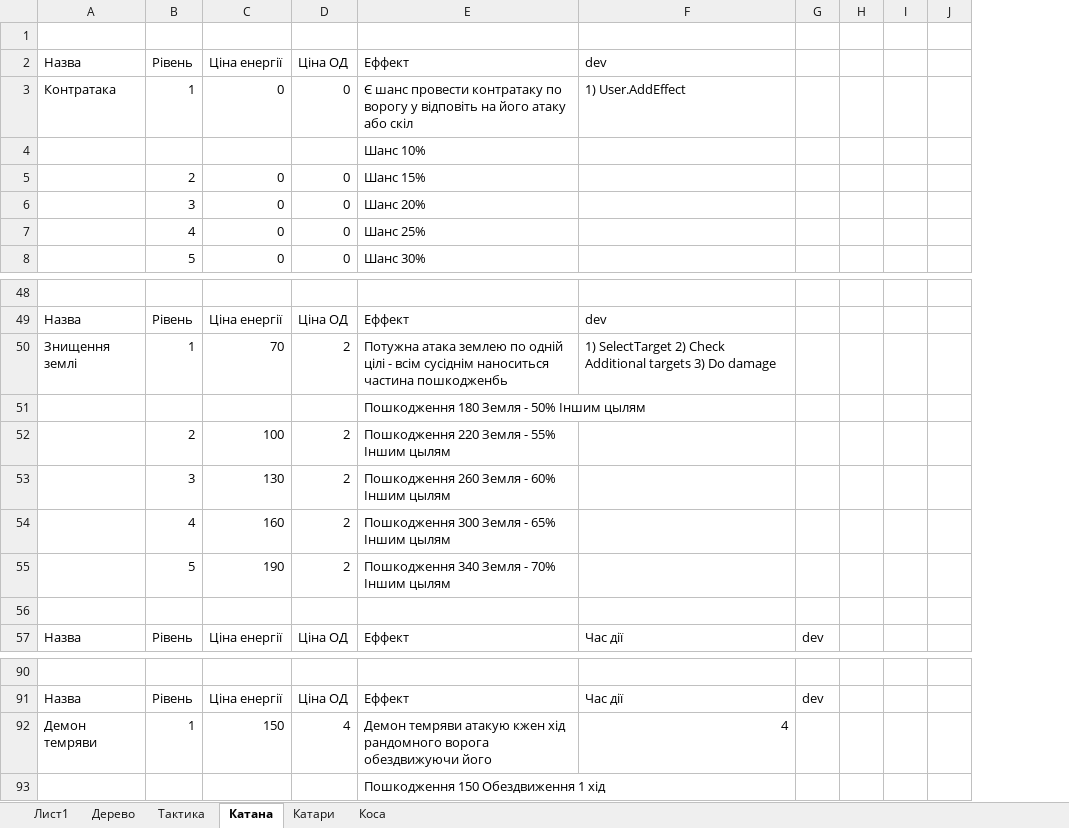
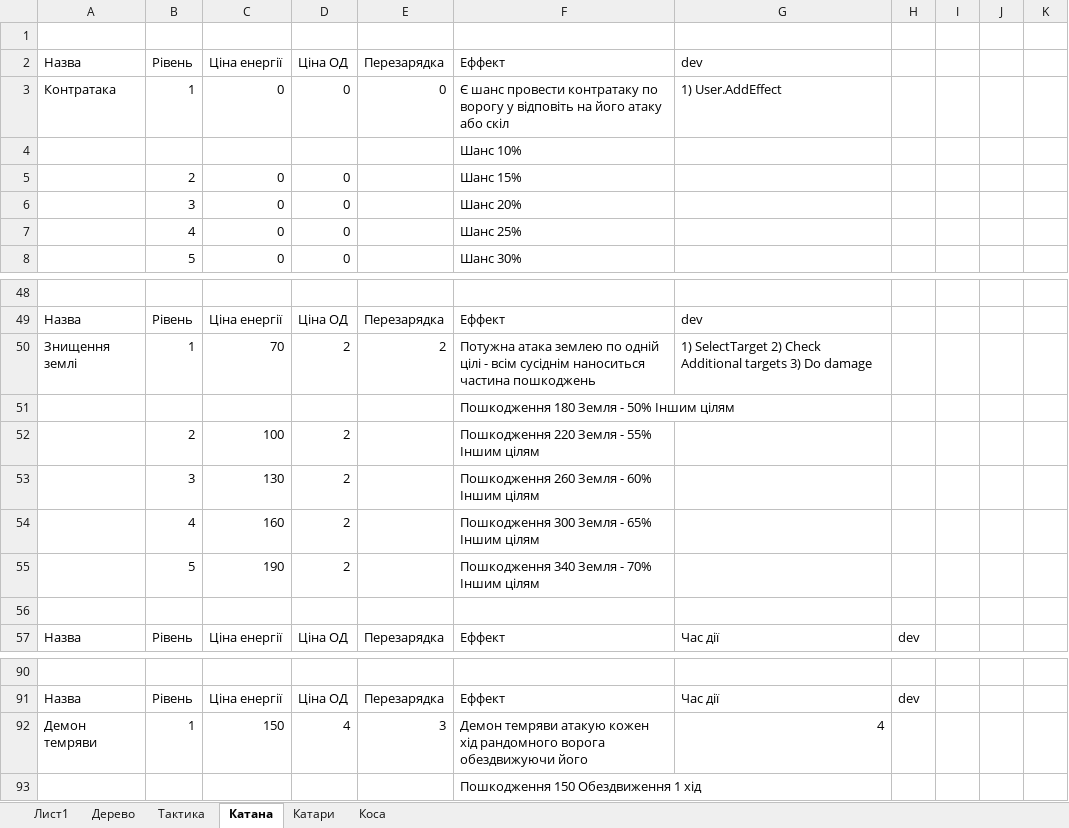
Before and after one commit to Sanchoserik/Adventure, an Excel workbook: Assets/Resources/xml/BALANCE.xlsx, sheet Катана, drawn as a sheet; only a part is shown, gaps mark what is left out; values as stored, in another font and other column widths than the file's, no borders; addresses are those after the commit; the diff names each change by its address in the sheet, - before the commit and + after, or states it on an @@ line.

```diff
--- a/Assets/Resources/xml/BALANCE.xlsx (sheet Катана)
+++ b/Assets/Resources/xml/BALANCE.xlsx (sheet Катана)
+column E, rows 2-3: Перезарядка | 0; rows 49-57: Перезарядка | 2 |  |  |  |  |  |  | Перезарядка; rows 91-92: Перезарядка | 3
-F50: …наноситься частина пошкодженбь
+F50: …наноситься частина пошкоджень
-F51: Пошкодження 180 Земля - 50% Іншим цылям
+F51: Пошкодження 180 Земля - 50% Іншим цілям
-F52: Пошкодження 220 Земля - 55% Іншим цылям
+F52: Пошкодження 220 Земля - 55% Іншим цілям
-F53: Пошкодження 260 Земля - 60% Іншим цылям
+F53: Пошкодження 260 Земля - 60% Іншим цілям
-F54: Пошкодження 300 Земля - 65% Іншим цылям
+F54: Пошкодження 300 Земля - 65% Іншим цілям
-F55: Пошкодження 340 Земля - 70% Іншим цылям
+F55: Пошкодження 340 Земля - 70% Іншим цілям
-F92: …темряви атакую кжен хід рандомного…
+F92: …темряви атакую кожен хід рандомного…
```
Also changed, not shown: sheet Тактика, sheet Коса, sheet Катари, 3 other files.
